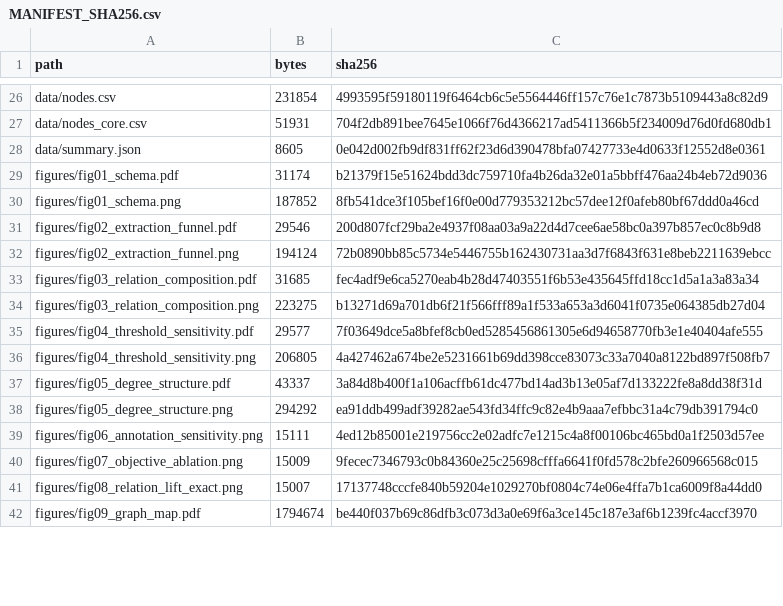
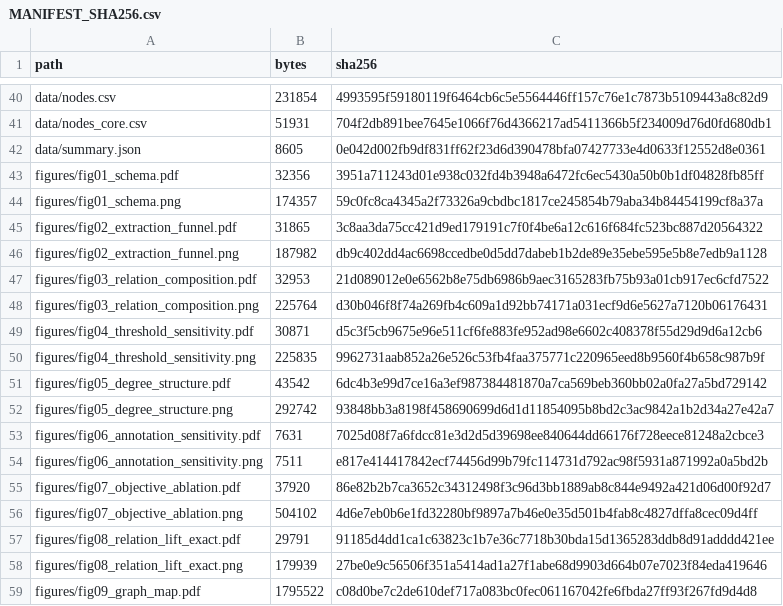
Before and after one commit to ourHua/KG-MMAI, a CSV file: KG-MMAI_LIJUNHUA/MANIFEST_SHA256.csv, drawn as a sheet; only a part is shown, gaps mark what is left out; the diff covers the shown part only.

```diff
--- a/KG-MMAI_LIJUNHUA/MANIFEST_SHA256.csv
+++ b/KG-MMAI_LIJUNHUA/MANIFEST_SHA256.csv
@@ -28,15 +42,18 @@ data/nodes_core.csv,51931,704f2db891bee7645e1066f76d4366217ad5411366b5f234009d76
 data/summary.json,8605,0e042d002fb9df831ff62f23d6d390478bfa07427733e4d0633f12552d8e0361
-figures/fig01_schema.pdf,31174,b21379f15e51624bdd3dc759710fa4b26da32e01a5bbff476aa24b4eb72d9036
-figures/fig01_schema.png,187852,8fb541dce3f105bef16f0e00d779353212bc57dee12f0afeb80bf67ddd0a46cd
-figures/fig02_extraction_funnel.pdf,29546,200d807fcf29ba2e4937f08aa03a9a22d4d7cee6ae58bc0a397b857ec0c8b9d8
-figures/fig02_extraction_funnel.png,194124,72b0890bb85c5734e5446755b162430731aa3d7f6843f631e8beb2211639ebcc
-figures/fig03_relation_composition.pdf,31685,fec4adf9e6ca5270eab4b28d47403551f6b53e435645ffd18cc1d5a1a3a83a34
-figures/fig03_relation_composition.png,223275,b13271d69a701db6f21f566fff89a1f533a653a3d6041f0735e064385db27d04
-figures/fig04_threshold_sensitivity.pdf,29577,7f03649dce5a8bfef8cb0ed5285456861305e6d94658770fb3e1e40404afe555
-figures/fig04_threshold_sensitivity.png,206805,4a427462a674be2e5231661b69dd398cce83073c33a7040a8122bd897f508fb7
-figures/fig05_degree_structure.pdf,43337,3a84d8b400f1a106acffb61dc477bd14ad3b13e05af7d133222fe8a8dd38f31d
-figures/fig05_degree_structure.png,294292,ea91ddb499adf39282ae543fd34ffc9c82e4b9aaa7efbbc31a4c79db391794c0
-figures/fig06_annotation_sensitivity.png,15111,4ed12b85001e219756cc2e02adfc7e1215c4a8f00106bc465bd0a1f2503d57ee
-figures/fig07_objective_ablation.png,15009,9fecec7346793c0b84360e25c25698cfffa6641f0fd578c2bfe260966568c015
-figures/fig08_relation_lift_exact.png,15007,17137748cccfe840b59204e1029270bf0804c74e06e4ffa7b1ca6009f8a44dd0
-figures/fig09_graph_map.pdf,1794674,be440f037b69c86dfb3c073d3a0e69f6a3ce145c187e3af6b1239fc4accf3970
+figures/fig01_schema.pdf,32356,3951a711243d01e938c032fd4b3948a6472fc6ec5430a50b0b1df04828fb85ff
+figures/fig01_schema.png,174357,59c0fc8ca4345a2f73326a9cbdbc1817ce245854b79aba34b84454199cf8a37a
+figures/fig02_extraction_funnel.pdf,31865,3c8aa3da75cc421d9ed179191c7f0f4be6a12c616f684fc523bc887d20564322
+figures/fig02_extraction_funnel.png,187982,db9c402dd4ac6698ccedbe0d5dd7dabeb1b2de89e35ebe595e5b8e7edb9a1128
+figures/fig03_relation_composition.pdf,32953,21d089012e0e6562b8e75db6986b9aec3165283fb75b93a01cb917ec6cfd7522
+figures/fig03_relation_composition.png,225764,d30b046f8f74a269fb4c609a1d92bb74171a031ecf9d6e5627a7120b06176431
+figures/fig04_threshold_sensitivity.pdf,30871,d5c3f5cb9675e96e511cf6fe883fe952ad98e6602c408378f55d29d9d6a12cb6
+figures/fig04_threshold_sensitivity.png,225835,9962731aab852a26e526c53fb4faa375771c220965eed8b9560f4b658c987b9f
+figures/fig05_degree_structure.pdf,43542,6dc4b3e99d7ce16a3ef987384481870a7ca569beb360bb02a0fa27a5bd729142
+figures/fig05_degree_structure.png,292742,93848bb3a8198f458690699d6d1d11854095b8bd2c3ac9842a1b2d34a27e42a7
+figures/fig06_annotation_sensitivity.pdf,7631,7025d08f7a6fdcc81e3d2d5d39698ee840644dd66176f728eece81248a2cbce3
+figures/fig06_annotation_sensitivity.png,7511,e817e414417842ecf74456d99b79fc114731d792ac98f5931a871992a0a5bd2b
+figures/fig07_objective_ablation.pdf,37920,86e82b2b7ca3652c34312498f3c96d3bb1889ab8c844e9492a421d06d00f92d7
+figures/fig07_objective_ablation.png,504102,4d6e7eb0b6e1fd32280bf9897a7b46e0e35d501b4fab8c4827dffa8cec09d4ff
+figures/fig08_relation_lift_exact.pdf,29791,91185d4dd1ca1c63823c1b7e36c7718b30bda15d1365283ddb8d91adddd421ee
+figures/fig08_relation_lift_exact.png,179939,27be0e9c56506f351a5414ad1a27f1abe68d9903d664b07e7023f84eda419646
+figures/fig09_graph_map.pdf,1795522,c08d0be7c2de610def717a083bc0fec061167042fe6fbda27ff93f267fd9d4d8
```
Also changed, not shown: 21 added rows, 1 removed row and 27 edited cells elsewhere in this file.
